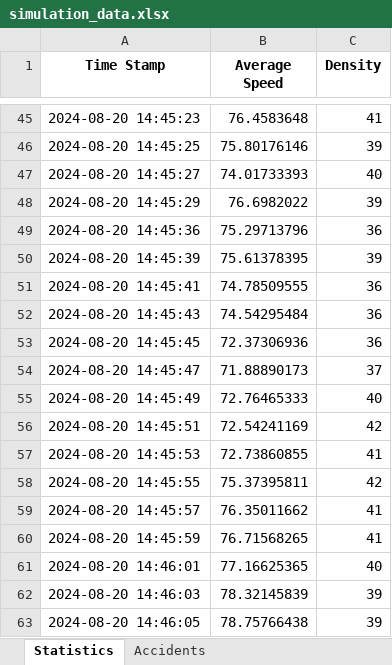
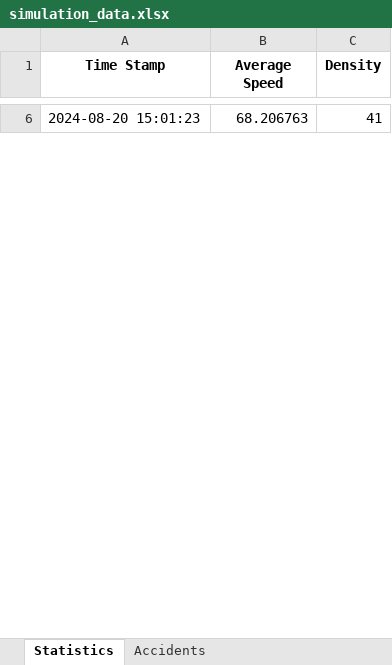
Before and after one commit to Yuvallacher/Traffic_Simulator, an Excel workbook: simulation_data.xlsx, sheet Statistics, drawn as a sheet; only a part is shown, gaps mark what is left out; values as stored, in another font and other column widths than the file's, no borders; removed rows and columns are numbered as before the commit, all else as after; the diff covers the shown part only; the diff names each change by its address in the sheet, - before the commit and + after, or states it on an @@ line.

```diff
--- a/simulation_data.xlsx (sheet Statistics)
+++ b/simulation_data.xlsx (sheet Statistics)
-A6 (Time Stamp): 2024-08-20 14:45:23
+A6 (Time Stamp): 2024-08-20 15:01:23
-B6 (Average Speed): 76.4583648
+B6 (Average Speed): 68.206763
-row 46: 2024-08-20 14:45:25 | 75.80176146 | 39
-row 47: 2024-08-20 14:45:27 | 74.01733393 | 40
-row 48: 2024-08-20 14:45:29 | 76.6982022 | 39
-row 49: 2024-08-20 14:45:36 | 75.29713796 | 36
-row 50: 2024-08-20 14:45:39 | 75.61378395 | 39
-row 51: 2024-08-20 14:45:41 | 74.78509555 | 36
-row 52: 2024-08-20 14:45:43 | 74.54295484 | 36
-row 53: 2024-08-20 14:45:45 | 72.37306936 | 36
-row 54: 2024-08-20 14:45:47 | 71.88890173 | 37
-row 55: 2024-08-20 14:45:49 | 72.76465333 | 40
-row 56: 2024-08-20 14:45:51 | 72.54241169 | 42
-row 57: 2024-08-20 14:45:53 | 72.73860855 | 41
-row 58: 2024-08-20 14:45:55 | 75.37395811 | 42
-row 59: 2024-08-20 14:45:57 | 76.35011662 | 41
-row 60: 2024-08-20 14:45:59 | 76.71568265 | 41
-row 61: 2024-08-20 14:46:01 | 77.16625365 | 40
-row 62: 2024-08-20 14:46:03 | 78.32145839 | 39
-row 63: 2024-08-20 14:46:05 | 78.75766438 | 39
```
Also changed, not shown: 10 added rows and 103 removed rows elsewhere in this sheet, sheet Accidents, 2 other files.
